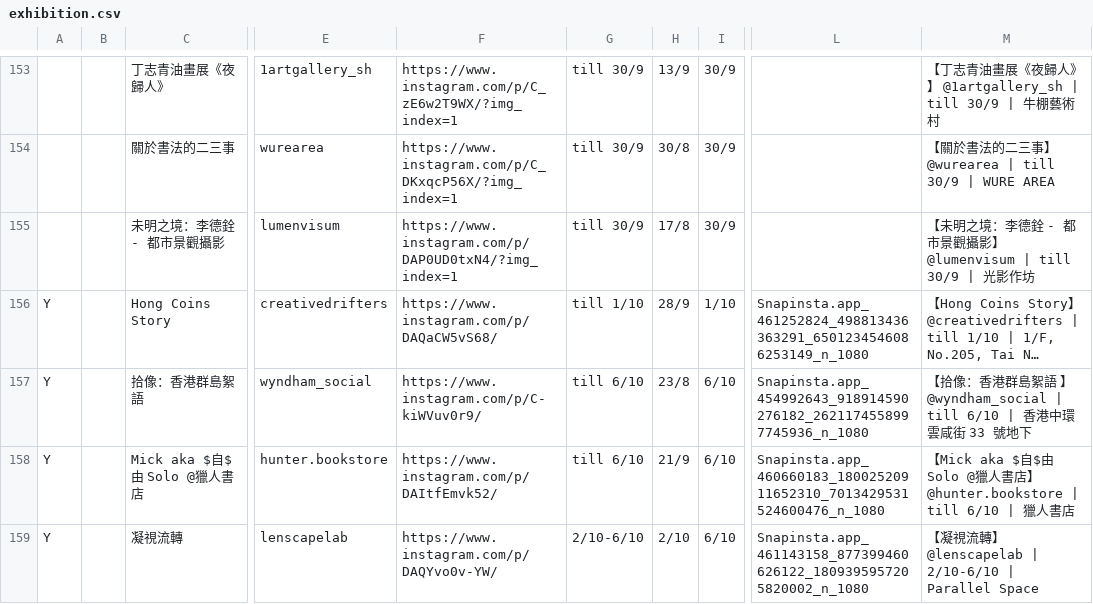
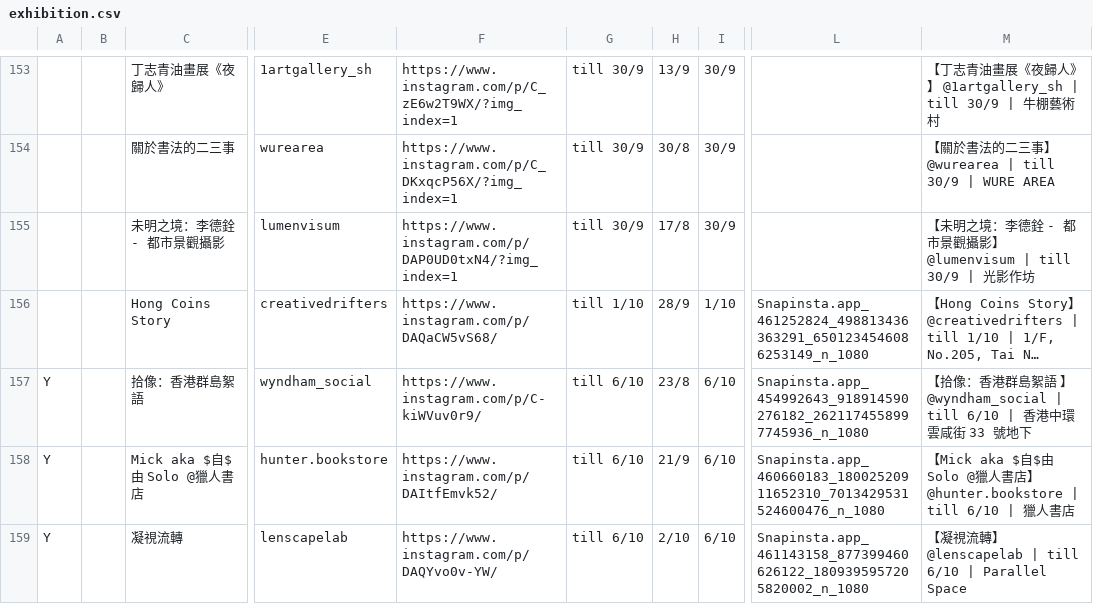
Before and after one commit to dl512/events, a CSV file: exhibition.csv, drawn as a sheet; only a part is shown, gaps mark what is left out; long unchanged cells end in …; the diff covers the shown part only; the diff names each change by its address in the sheet, - before the commit and + after, or states it on an @@ line.

```diff
--- a/exhibition.csv
+++ b/exhibition.csv
-A156: Y
+A156: (empty)
-G159: 2/10-6/10
+G159: till 6/10
-M159: …@lenscapelab | 2/10-6/10 | Parallel…
+M159: …@lenscapelab | till 6/10 | Parallel…
```
Also changed, not shown: 3 added rows and 2 edited cells elsewhere in this file, 31 other files.
